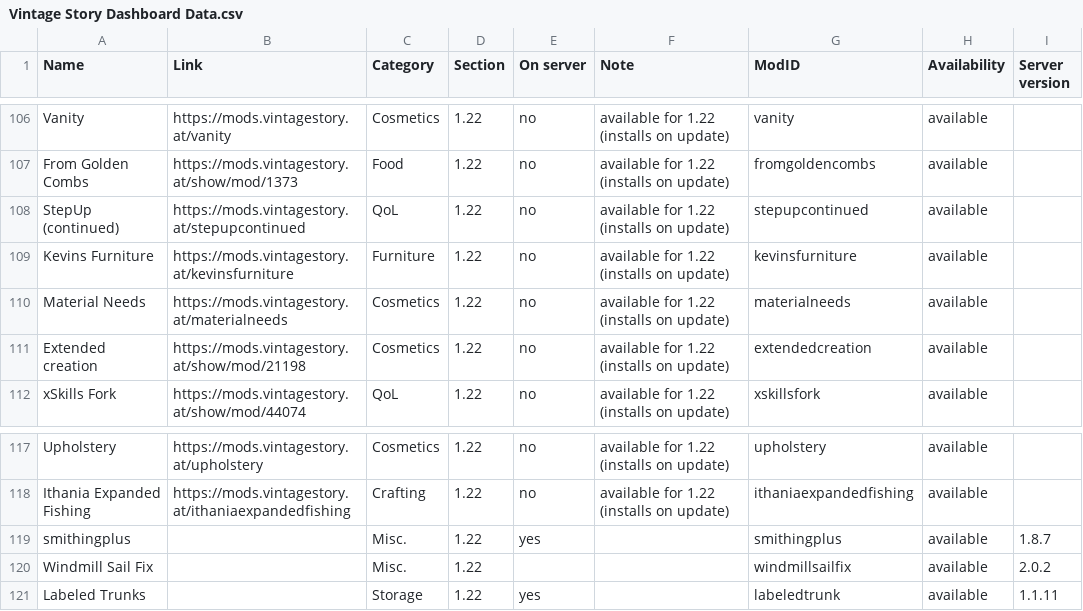
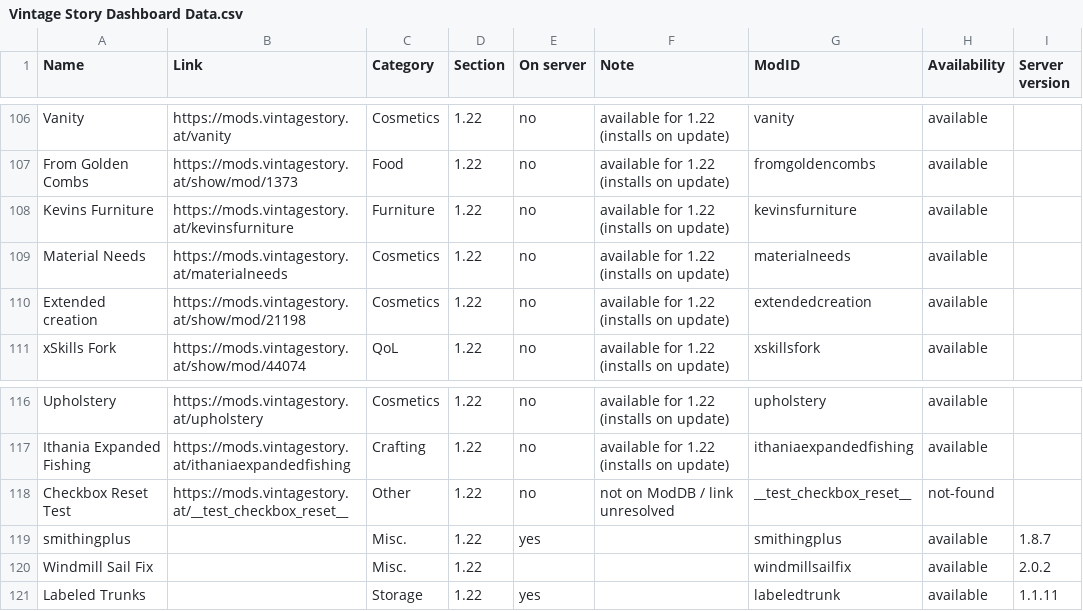
Before and after one commit to ConnyZs/VintageStory, a CSV file: Vintage Story Dashboard Data.csv, drawn as a sheet; only a part is shown, gaps mark what is left out.

Commit message:
Crew sync 20260712-151448

```diff
--- a/Vintage Story Dashboard Data.csv
+++ b/Vintage Story Dashboard Data.csv
@@ -107,3 +107,2 @@ Vanity,https://mods.vintagestory.at/vanity,Cosmetics,1.22,no,available for 1.22
 From Golden Combs,https://mods.vintagestory.at/show/mod/1373,Food,1.22,no,available for 1.22 (installs on update),fromgoldencombs,available,
-StepUp  (continued),https://mods.vintagestory.at/stepupcontinued,QoL,1.22,no,available for 1.22 (installs on update),stepupcontinued,available,
 Kevins Furniture,https://mods.vintagestory.at/kevinsfurniture,Furniture,1.22,no,available for 1.22 (installs on update),kevinsfurniture,available,
@@ -118,2 +117,3 @@ Upholstery,https://mods.vintagestory.at/upholstery,Cosmetics,1.22,no,available f
 Ithania Expanded Fishing,https://mods.vintagestory.at/ithaniaexpandedfishing,Crafting,1.22,no,available for 1.22 (installs on update),ithaniaexpandedfishing,available,
+Checkbox Reset Test,https://mods.vintagestory.at/__test_checkbox_reset__,Other,1.22,no,not on ModDB / link unresolved,__test_checkbox_reset__,not-found,
 smithingplus,,Misc.,1.22,yes,,smithingplus,available,1.8.7
```
